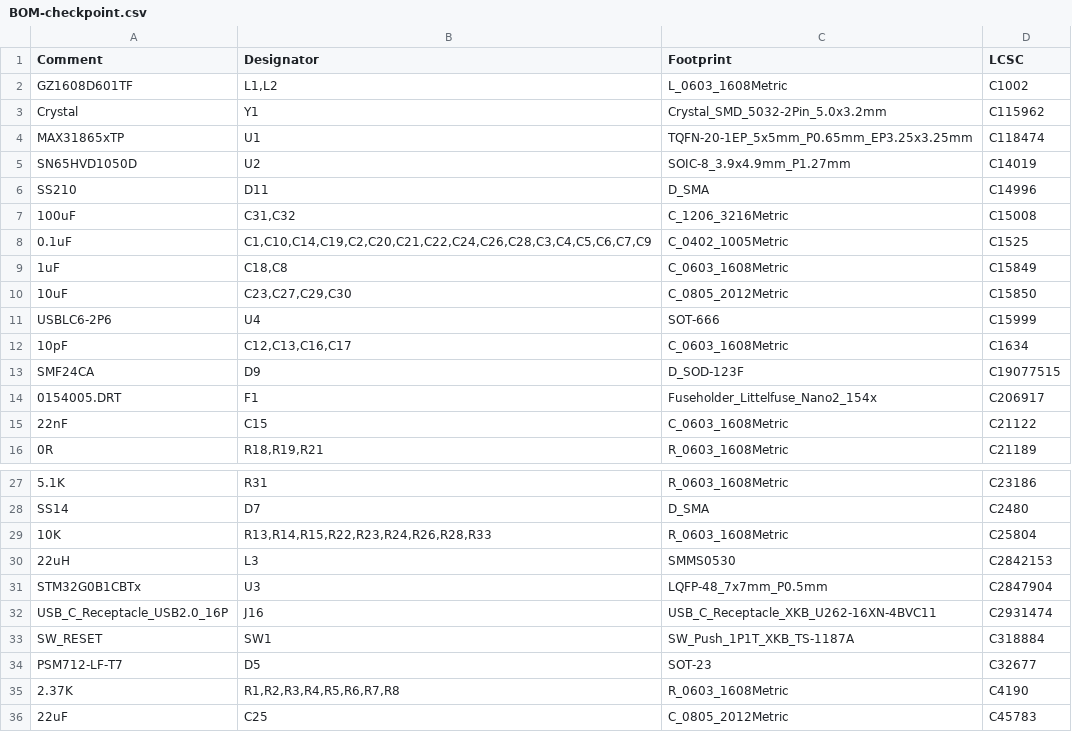
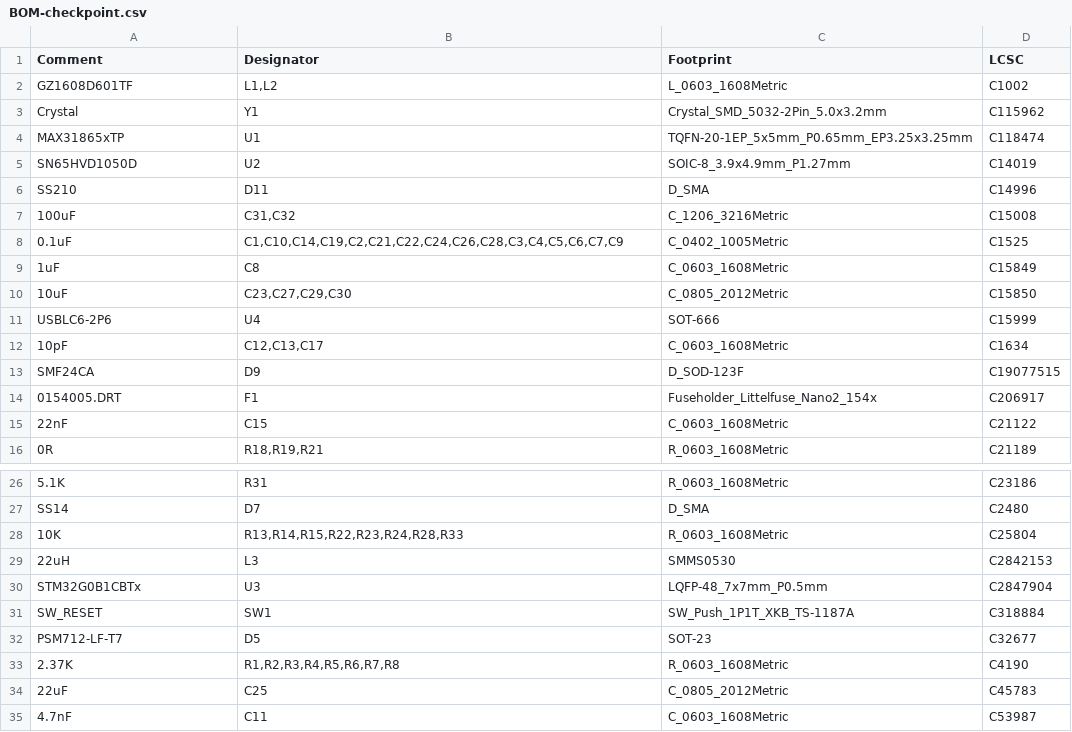
Before and after one commit to mikesmitty/voron-mods, a CSV file: checkpoint/checkpoint-pcb-v1.1/jlcpcb/production_files/BOM-checkpoint.csv, drawn as a sheet; only a part is shown, gaps mark what is left out; the shorter side is filled out with more unchanged rows; removed rows and columns are numbered as before the commit, all else as after; the diff covers the shown part only; the diff names each change by its address in the sheet, - before the commit and + after, or states it on an @@ line.

```diff
--- a/checkpoint/checkpoint-pcb-v1.1/jlcpcb/production_files/BOM-checkpoint.csv
+++ b/checkpoint/checkpoint-pcb-v1.1/jlcpcb/production_files/BOM-checkpoint.csv
-B8 (Designator): C1,C10,C14,C19,C2,C20,C21,C22,C24,C26,C28,C3,C4,C5,C6,C7,C9
+B8 (Designator): C1,C10,C14,C19,C2,C21,C22,C24,C26,C28,C3,C4,C5,C6,C7,C9
-B9 (Designator): C18,C8
+B9 (Designator): C8
-B12 (Designator): C12,C13,C16,C17
+B12 (Designator): C12,C13,C17
-B28 (Designator): R13,R14,R15,R22,R23,R24,R26,R28,R33
+B28 (Designator): R13,R14,R15,R22,R23,R24,R28,R33
-row 32: USB_C_Receptacle_USB2.0_16P | J16 | USB_C_Receptacle_XKB_U262-16XN-4BVC11 | C2931474
```
Also changed, not shown: 7 added rows, 1 removed row and 14 edited cells elsewhere in this file, checkpoint/checkpoint-pcb-v1.1/jlcpcb/production_files/CPL-checkpoint.csv, 23 other files.
